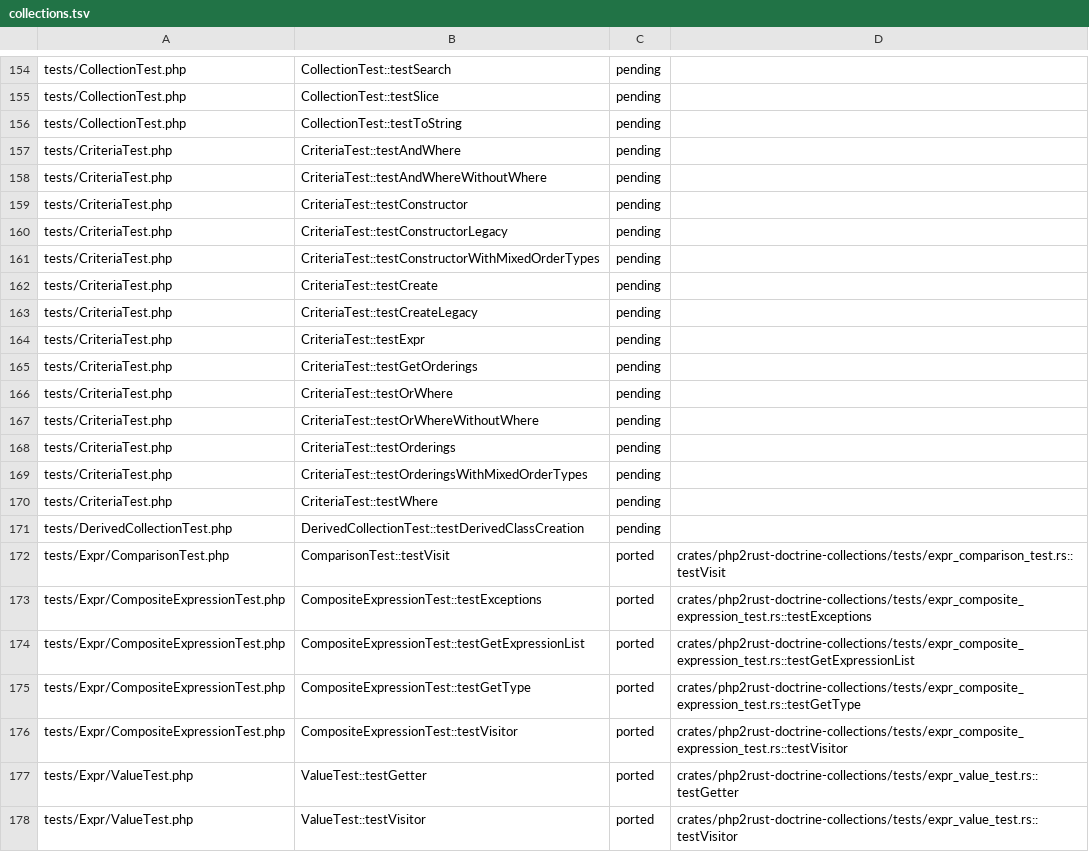
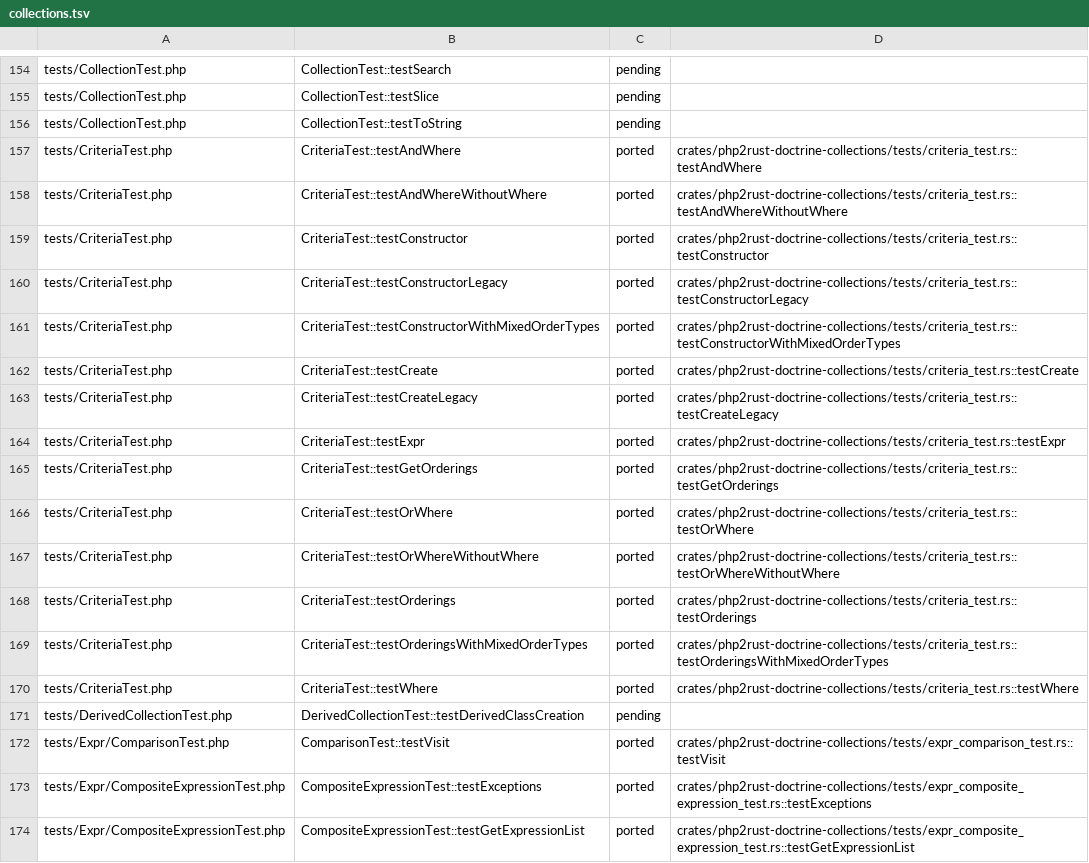
Before and after one commit to D-Nations/php2rust-doctrine-orm, a TSV file: parity/doctrine/collections.tsv, drawn as a sheet; only a part is shown, gaps mark what is left out; the shorter side is filled out with more unchanged rows.

```diff
--- a/parity/doctrine/collections.tsv
+++ b/parity/doctrine/collections.tsv
@@ -156,16 +156,16 @@ tests/CollectionTest.php	CollectionTest::testSlice	pending
 tests/CollectionTest.php	CollectionTest::testToString	pending	
-tests/CriteriaTest.php	CriteriaTest::testAndWhere	pending	
-tests/CriteriaTest.php	CriteriaTest::testAndWhereWithoutWhere	pending	
-tests/CriteriaTest.php	CriteriaTest::testConstructor	pending	
-tests/CriteriaTest.php	CriteriaTest::testConstructorLegacy	pending	
-tests/CriteriaTest.php	CriteriaTest::testConstructorWithMixedOrderTypes	pending	
-tests/CriteriaTest.php	CriteriaTest::testCreate	pending	
-tests/CriteriaTest.php	CriteriaTest::testCreateLegacy	pending	
-tests/CriteriaTest.php	CriteriaTest::testExpr	pending	
-tests/CriteriaTest.php	CriteriaTest::testGetOrderings	pending	
-tests/CriteriaTest.php	CriteriaTest::testOrWhere	pending	
-tests/CriteriaTest.php	CriteriaTest::testOrWhereWithoutWhere	pending	
-tests/CriteriaTest.php	CriteriaTest::testOrderings	pending	
-tests/CriteriaTest.php	CriteriaTest::testOrderingsWithMixedOrderTypes	pending	
-tests/CriteriaTest.php	CriteriaTest::testWhere	pending	
+tests/CriteriaTest.php	CriteriaTest::testAndWhere	ported	crates/php2rust-doctrine-collections/tests/criteria_test.rs::testAndWhere
+tests/CriteriaTest.php	CriteriaTest::testAndWhereWithoutWhere	ported	crates/php2rust-doctrine-collections/tests/criteria_test.rs::testAndWhereWithoutWhere
+tests/CriteriaTest.php	CriteriaTest::testConstructor	ported	crates/php2rust-doctrine-collections/tests/criteria_test.rs::testConstructor
+tests/CriteriaTest.php	CriteriaTest::testConstructorLegacy	ported	crates/php2rust-doctrine-collections/tests/criteria_test.rs::testConstructorLegacy
+tests/CriteriaTest.php	CriteriaTest::testConstructorWithMixedOrderTypes	ported	crates/php2rust-doctrine-collections/tests/criteria_test.rs::testConstructorWithMixedOrderTypes
+tests/CriteriaTest.php	CriteriaTest::testCreate	ported	crates/php2rust-doctrine-collections/tests/criteria_test.rs::testCreate
+tests/CriteriaTest.php	CriteriaTest::testCreateLegacy	ported	crates/php2rust-doctrine-collections/tests/criteria_test.rs::testCreateLegacy
+tests/CriteriaTest.php	CriteriaTest::testExpr	ported	crates/php2rust-doctrine-collections/tests/criteria_test.rs::testExpr
+tests/CriteriaTest.php	CriteriaTest::testGetOrderings	ported	crates/php2rust-doctrine-collections/tests/criteria_test.rs::testGetOrderings
+tests/CriteriaTest.php	CriteriaTest::testOrWhere	ported	crates/php2rust-doctrine-collections/tests/criteria_test.rs::testOrWhere
+tests/CriteriaTest.php	CriteriaTest::testOrWhereWithoutWhere	ported	crates/php2rust-doctrine-collections/tests/criteria_test.rs::testOrWhereWithoutWhere
+tests/CriteriaTest.php	CriteriaTest::testOrderings	ported	crates/php2rust-doctrine-collections/tests/criteria_test.rs::testOrderings
+tests/CriteriaTest.php	CriteriaTest::testOrderingsWithMixedOrderTypes	ported	crates/php2rust-doctrine-collections/tests/criteria_test.rs::testOrderingsWithMixedOrderTypes
+tests/CriteriaTest.php	CriteriaTest::testWhere	ported	crates/php2rust-doctrine-collections/tests/criteria_test.rs::testWhere
 tests/DerivedCollectionTest.php	DerivedCollectionTest::testDerivedClassCreation	pending	
```
Also changed, not shown: parity/classes/doctrine/collections.tsv, parity/sources.tsv, 6 other files.
